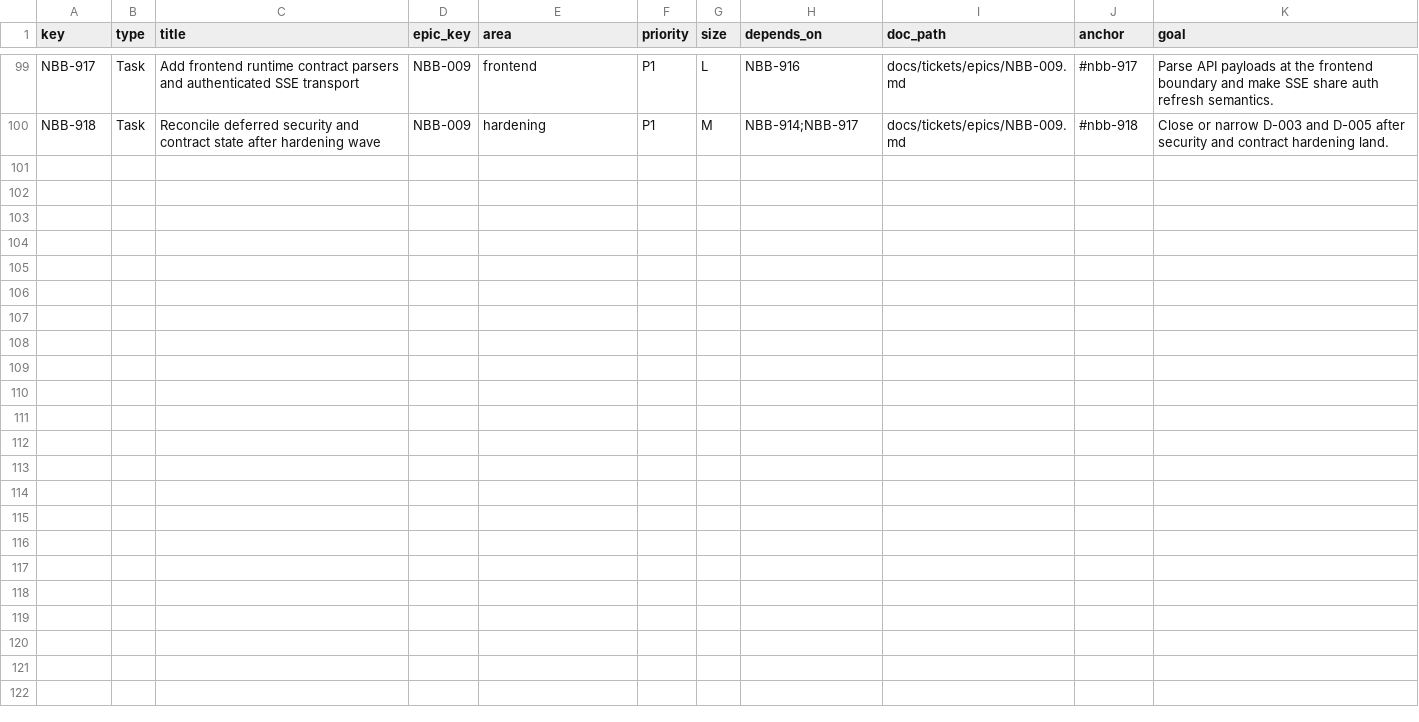
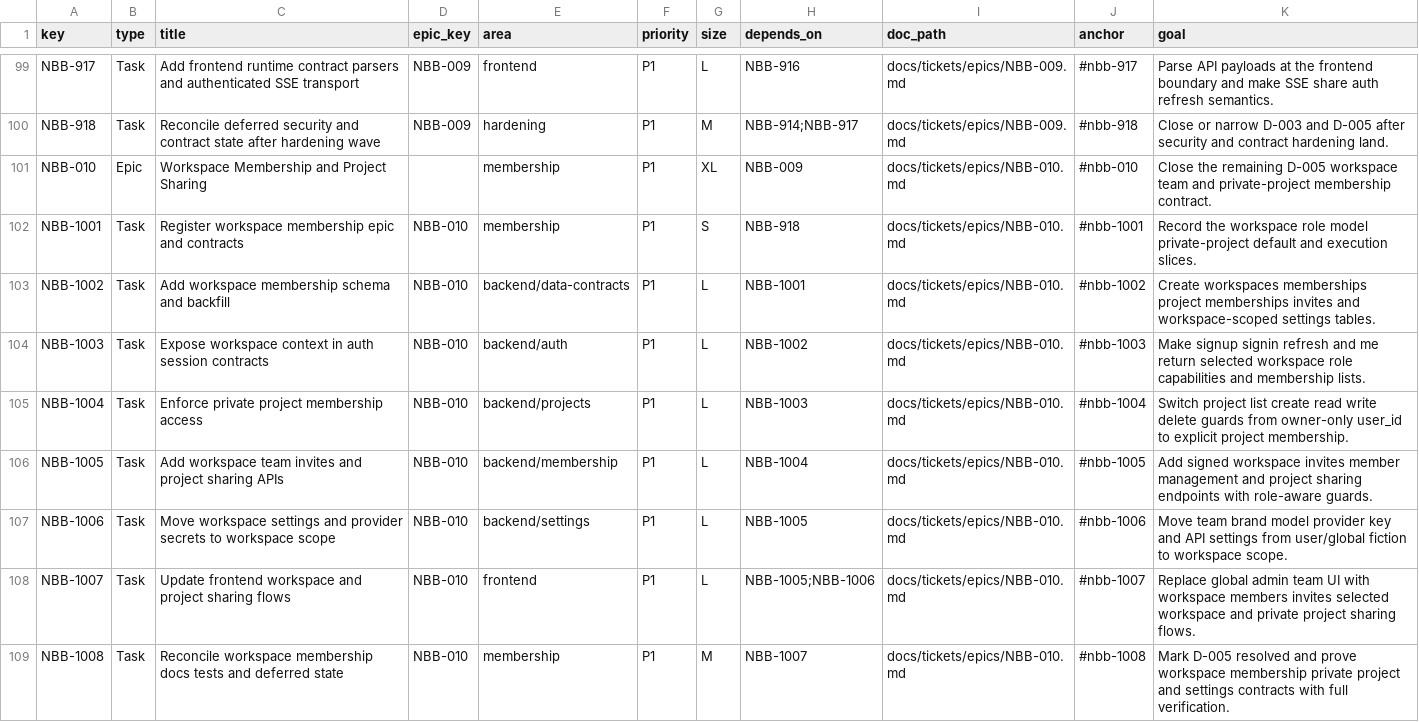
Before and after one commit to sour4bh/NoobBook, a CSV file: docs/tickets/tickets.csv, drawn as a sheet; only a part is shown, gaps mark what is left out; the diff names each change by its address in the sheet, - before the commit and + after, or states it on an @@ line.

Commit message:
NBB-1001: register workspace membership epic

```diff
--- a/docs/tickets/tickets.csv
+++ b/docs/tickets/tickets.csv
+row 101: NBB-010 | Epic | Workspace Membership and Project Sharing |  | membership | P1 | XL | NBB-009 | docs/tickets/epics/NBB-010.md | #nbb-010 | Close the remaining D-005 workspace team and private-project membership contract.
+row 102: NBB-1001 | Task | Register workspace membership epic and contracts | NBB-010 | membership | P1 | S | NBB-918 | docs/tickets/epics/NBB-010.md | #nbb-1001 | Record the workspace role model private-project default and execution slices.
+row 103: NBB-1002 | Task | Add workspace membership schema and backfill | NBB-010 | backend/data-contracts | P1 | L | NBB-1001 | docs/tickets/epics/NBB-010.md | #nbb-1002 | Create workspaces memberships project memberships invites and workspace-scoped settings tables.
+row 104: NBB-1003 | Task | Expose workspace context in auth session contracts | NBB-010 | backend/auth | P1 | L | NBB-1002 | docs/tickets/epics/NBB-010.md | #nbb-1003 | Make signup signin refresh and me return selected workspace role capabilities and membership lists.
+row 105: NBB-1004 | Task | Enforce private project membership access | NBB-010 | backend/projects | P1 | L | NBB-1003 | docs/tickets/epics/NBB-010.md | #nbb-1004 | Switch project list create read write delete guards from owner-only user_id to explicit project membership.
+row 106: NBB-1005 | Task | Add workspace team invites and project sharing APIs | NBB-010 | backend/membership | P1 | L | NBB-1004 | docs/tickets/epics/NBB-010.md | #nbb-1005 | Add signed workspace invites member management and project sharing endpoints with role-aware guards.
+row 107: NBB-1006 | Task | Move workspace settings and provider secrets to workspace scope | NBB-010 | backend/settings | P1 | L | NBB-1005 | docs/tickets/epics/NBB-010.md | #nbb-1006 | Move team brand model provider key and API settings from user/global fiction to workspace scope.
+row 108: NBB-1007 | Task | Update frontend workspace and project sharing flows | NBB-010 | frontend | P1 | L | NBB-1005;NBB-1006 | docs/tickets/epics/NBB-010.md | #nbb-1007 | Replace global admin team UI with workspace members invites selected workspace and private project sharing flows.
+row 109: NBB-1008 | Task | Reconcile workspace membership docs tests and deferred state | NBB-010 | membership | P1 | M | NBB-1007 | docs/tickets/epics/NBB-010.md | #nbb-1008 | Mark D-005 resolved and prove workspace membership private project and settings contracts with full verification.
```
Also changed, not shown: 6 other files.
